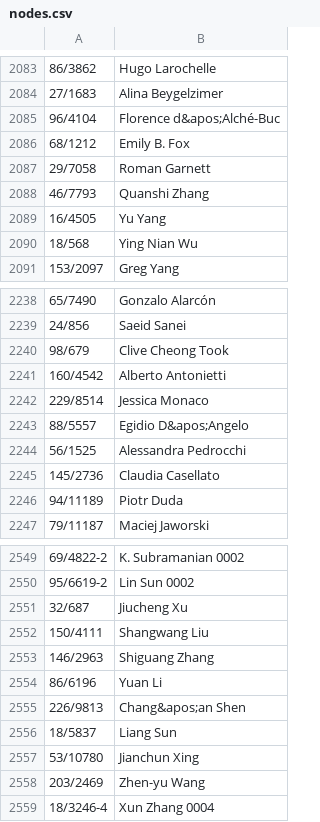
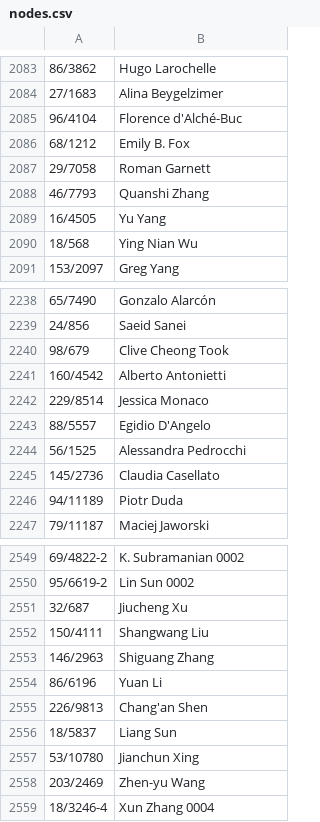
Before and after one commit to alepacc/CoauthorshipGraph, a CSV file: nodes.csv, drawn as a sheet; only a part is shown, gaps mark what is left out; the diff covers the shown part only; the diff names each change by its address in the sheet, - before the commit and + after, or states it on an @@ line.

```diff
--- a/nodes.csv
+++ b/nodes.csv
-B2085: Florence d&apos;Alché-Buc
+B2085: Florence d'Alché-Buc
-B2243: Egidio D&apos;Angelo
+B2243: Egidio D'Angelo
-B2555: Chang&apos;an Shen
+B2555: Chang'an Shen
```
Also changed, not shown: 5 edited cells elsewhere in this file, edges.csv, 1 other file.
